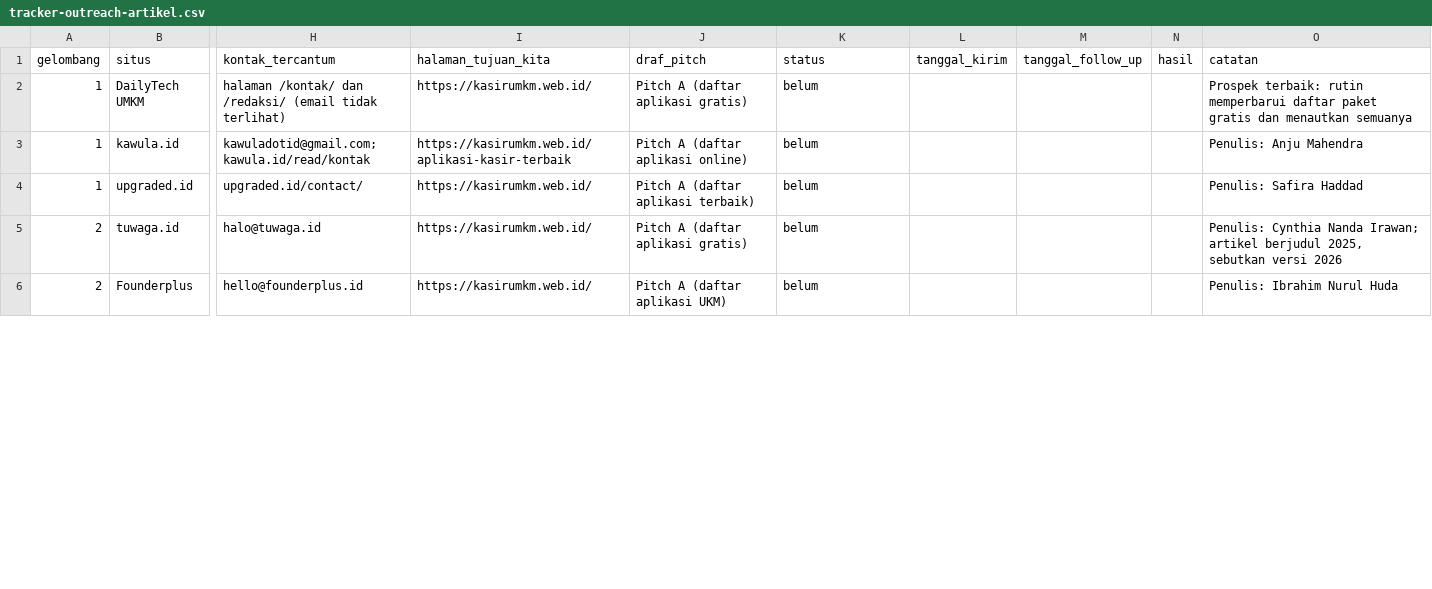
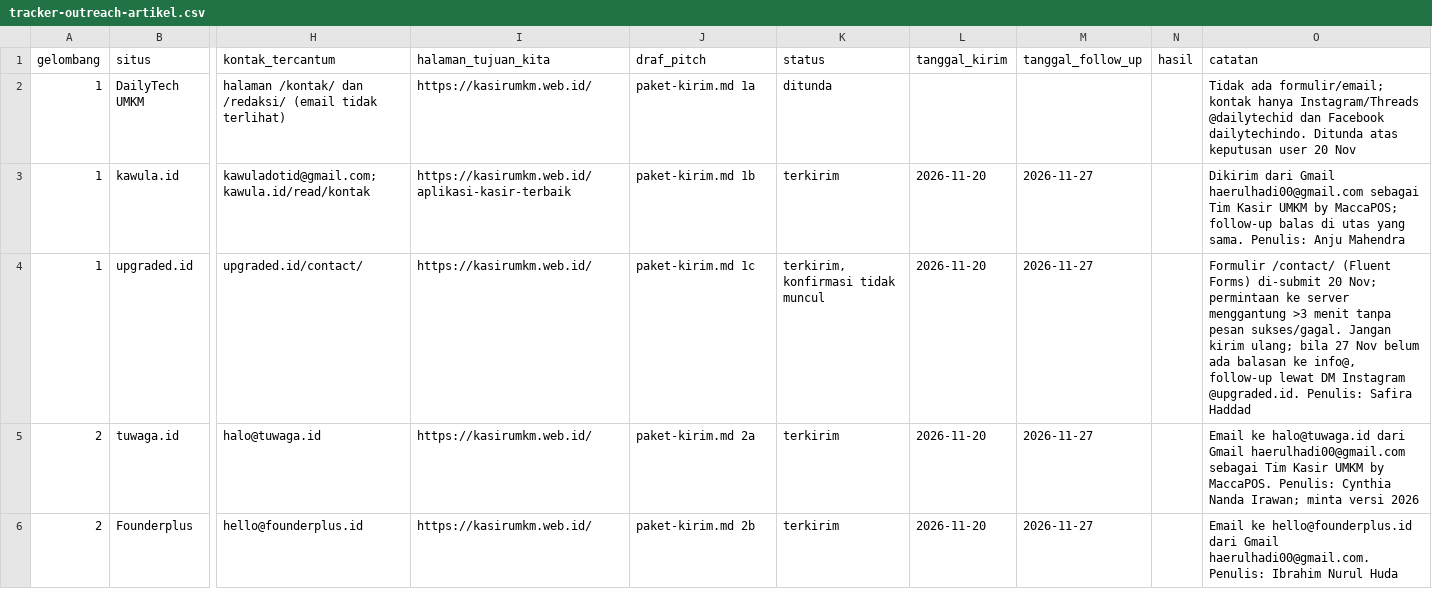
Before and after one commit to daengdigitalprint-cmd/kasir-umkm, a CSV file: docs/link-building/tracker-outreach-artikel.csv, drawn as a sheet; only a part is shown, gaps mark what is left out; the diff covers the shown part only; the diff names each change by its address in the sheet, - before the commit and + after, or states it on an @@ line.

```diff
--- a/docs/link-building/tracker-outreach-artikel.csv
+++ b/docs/link-building/tracker-outreach-artikel.csv
-J2 (draf_pitch): Pitch A (daftar aplikasi gratis)
+J2 (draf_pitch): paket-kirim.md 1a
-K2 (status): belum
+K2 (status): ditunda
-O2 (catatan): Prospek terbaik: rutin memperbarui daftar paket gratis dan menautkan semuanya
+O2 (catatan): Tidak ada formulir/email; kontak hanya Instagram/Threads @dailytechid dan Facebook dailytechindo. Ditunda atas keputusan user 20 Nov
-J3 (draf_pitch): Pitch A (daftar aplikasi online)
+J3 (draf_pitch): paket-kirim.md 1b
-K3 (status): belum
+K3 (status): terkirim
-L3:L6 (tanggal_kirim): (empty)
+L3:L6 (tanggal_kirim): 2026-11-20
-M3:M6 (tanggal_follow_up): (empty)
+M3:M6 (tanggal_follow_up): 2026-11-27
-O3 (catatan): Penulis: Anju…
+O3 (catatan): Dikirim dari Gmail haerulhadi00@gmail.com sebagai Tim Kasir UMKM by MaccaPOS; follow-up balas di utas yang sama. Penulis: Anju…
-J4 (draf_pitch): Pitch A (daftar aplikasi terbaik)
+J4 (draf_pitch): paket-kirim.md 1c
-K4 (status): belum
+K4 (status): terkirim, konfirmasi tidak muncul
-O4 (catatan): Penulis: Safira…
+O4 (catatan): Formulir /contact/ (Fluent Forms) di-submit 20 Nov; permintaan ke server menggantung >3 menit tanpa pesan sukses/gagal. Jangan kirim ulang; bila 27 Nov belum ada balasan ke info@, follow-up lewat DM Instagram @upgraded.id. Penulis: Safira…
-J5 (draf_pitch): Pitch A (daftar aplikasi gratis)
+J5 (draf_pitch): paket-kirim.md 2a
-K5:K6 (status): belum
+K5:K6 (status): terkirim
-O5 (catatan): Penulis: Cynthia Nanda Irawan; artikel berjudul 2025, sebutkan versi 2026
+O5 (catatan): Email ke halo@tuwaga.id dari Gmail haerulhadi00@gmail.com sebagai Tim Kasir UMKM by MaccaPOS. Penulis: Cynthia Nanda Irawan; minta versi 2026
-J6 (draf_pitch): Pitch A (daftar aplikasi UKM)
+J6 (draf_pitch): paket-kirim.md 2b
-O6 (catatan): Penulis: Ibrahim…
+O6 (catatan): Email ke hello@founderplus.id dari Gmail haerulhadi00@gmail.com. Penulis: Ibrahim…
```
Also changed, not shown: 10 edited cells elsewhere in this file, docs/link-building/tracker-direktori.csv, 7 other files.
